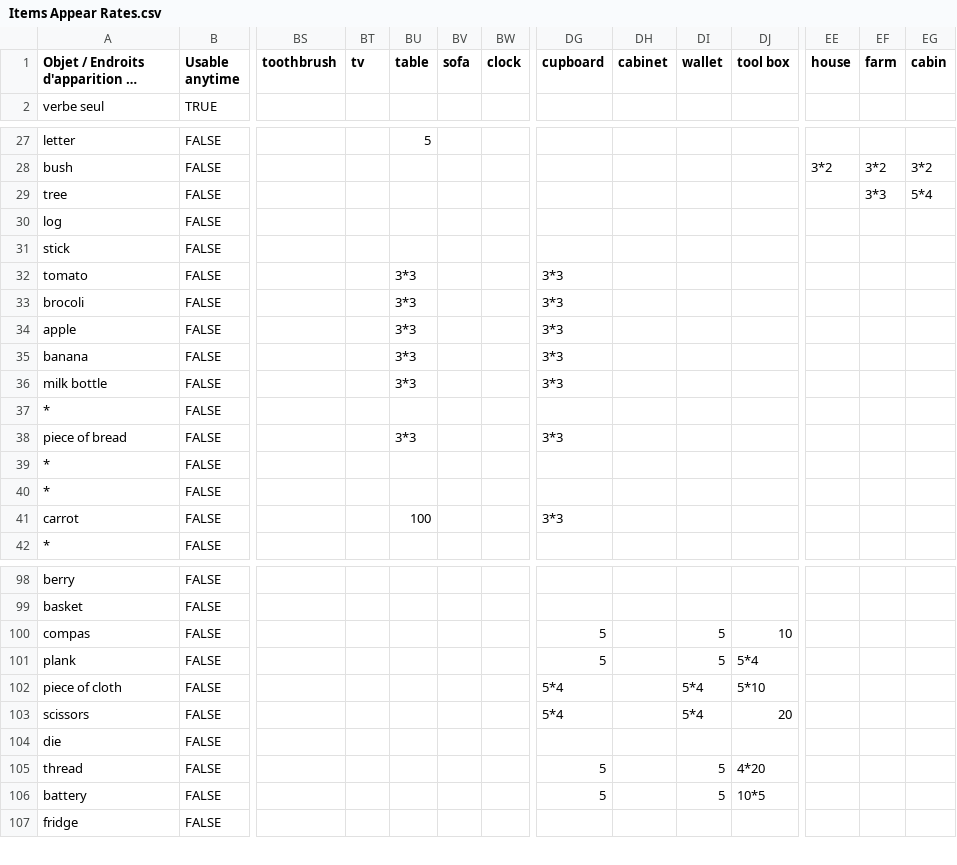
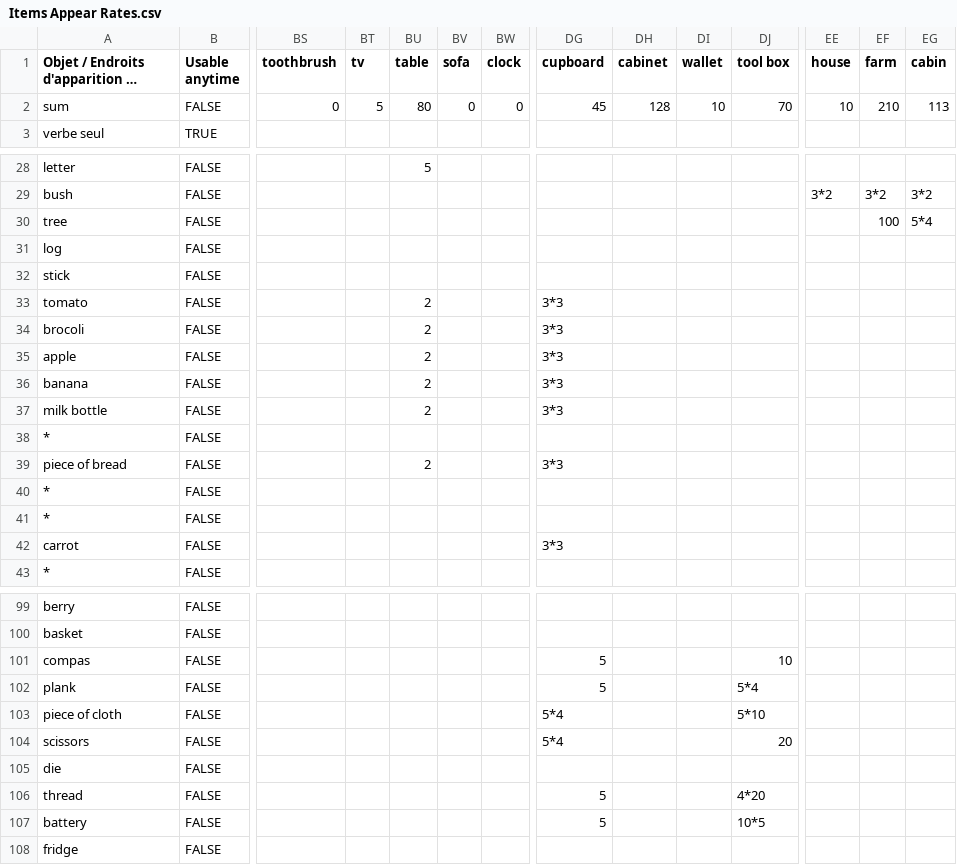
Before and after one commit to GameInSociety/RogueText, a CSV file: Assets/Resources/Items Appear Rates.csv, drawn as a sheet; only a part is shown, gaps mark what is left out; long unchanged cells end in …; addresses are those after the commit; rows hold the shown columns only; the diff covers the shown part only; the diff names each change by its address in the sheet, - before the commit and + after, or states it on an @@ line.

Commit message:
changes before player action refonte

```diff
--- a/Assets/Resources/Items Appear Rates.csv
+++ b/Assets/Resources/Items Appear Rates.csv
+row 2: sum | FALSE | 0 | 5 | 80 | 0 | 0 | 45 | 128 | 10 | 70 | 10 | 210 | 113
-EF30 (farm): 3*3
+EF30 (farm): 100
-BU33:BU37 (table): 3*3
+BU33:BU37 (table): 2
-BU39 (table): 3*3
+BU39 (table): 2
-BU42 (table): 100
+BU42 (table): (empty)
-DI101:DI102 (wallet): 5
+DI101:DI102 (wallet): (empty)
-DI103:DI104 (wallet): 5*4
+DI103:DI104 (wallet): (empty)
-DI106:DI107 (wallet): 5
+DI106:DI107 (wallet): (empty)
```
Also changed, not shown: 6 edited cells elsewhere in this file, Assets/Resources/Verbs.csv, 32 other files.
